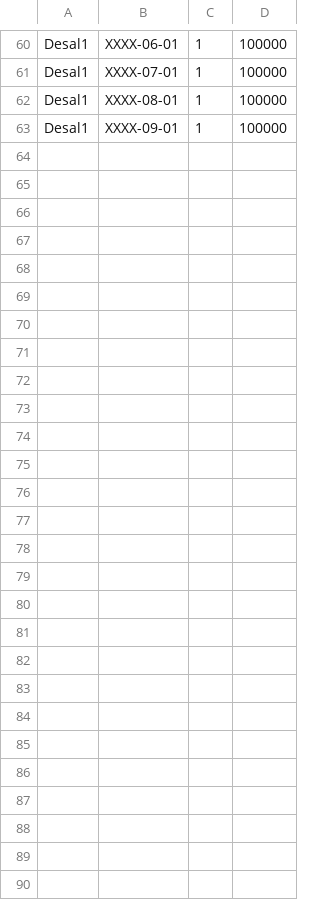
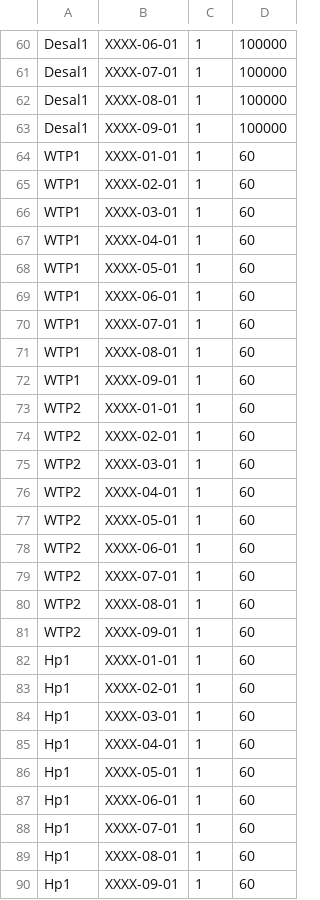
Before and after one commit to UMWRG/demos, a CSV file: data/demo3/non_shortage_data/TS/max_stor.csv, drawn as a sheet; only a part is shown, gaps mark what is left out.

Commit message:
Fix Demo3 template, main GAMS model and non shortage data to work with Hydra

```diff
--- a/data/demo3/non_shortage_data/TS/max_stor.csv
+++ b/data/demo3/non_shortage_data/TS/max_stor.csv
@@ -63 +63,28 @@ Desal1, XXXX-08-01 ,1,100000
 Desal1, XXXX-09-01 ,1,100000
+WTP1, XXXX-01-01 ,1,60
+WTP1, XXXX-02-01 ,1,60
+WTP1, XXXX-03-01 ,1,60
+WTP1, XXXX-04-01 ,1,60
+WTP1, XXXX-05-01 ,1,60
+WTP1, XXXX-06-01 ,1,60
+WTP1, XXXX-07-01 ,1,60
+WTP1, XXXX-08-01 ,1,60
+WTP1, XXXX-09-01 ,1,60
+WTP2, XXXX-01-01 ,1,60
+WTP2, XXXX-02-01 ,1,60
+WTP2, XXXX-03-01 ,1,60
+WTP2, XXXX-04-01 ,1,60
+WTP2, XXXX-05-01 ,1,60
+WTP2, XXXX-06-01 ,1,60
+WTP2, XXXX-07-01 ,1,60
+WTP2, XXXX-08-01 ,1,60
+WTP2, XXXX-09-01 ,1,60
+Hp1, XXXX-01-01 ,1,60
+Hp1, XXXX-02-01 ,1,60
+Hp1, XXXX-03-01 ,1,60
+Hp1, XXXX-04-01 ,1,60
+Hp1, XXXX-05-01 ,1,60
+Hp1, XXXX-06-01 ,1,60
+Hp1, XXXX-07-01 ,1,60
+Hp1, XXXX-08-01 ,1,60
+Hp1, XXXX-09-01 ,1,60
```
Also changed, not shown: data/demo3/non_shortage_data/TS/flowmult.csv, data/demo3/non_shortage_data/TS/max_flow.csv, 10 other files.
